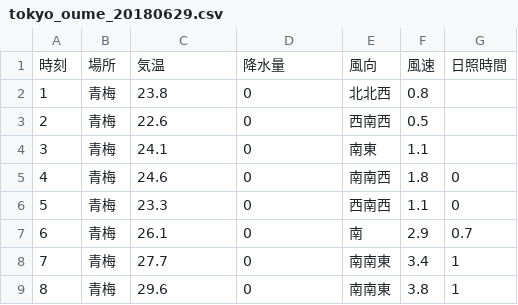
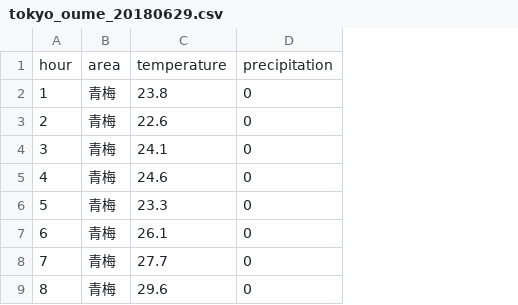
Before and after one commit to case-k-git/python, a CSV file: 仮説検定/data/tokyo_oume_20180629.csv, drawn as a sheet; only a part is shown; removed rows and columns are numbered as before the commit, all else as after; the diff names each change by its address in the sheet, - before the commit and + after, or states it on an @@ line.

```diff
--- a/仮説検定/data/tokyo_oume_20180629.csv
+++ b/仮説検定/data/tokyo_oume_20180629.csv
-column E, rows 2-9: 北北西 | 西南西 | 南東 | 南南西 | 西南西 | 南 | 南南東 | 南南東
-column F, rows 2-9: 0.8 | 0.5 | 1.1 | 1.8 | 1.1 | 2.9 | 3.4 | 3.8
-column G, rows 5-9: 0 | 0 | 0.7 | 1 | 1
-row 1: 時刻 | 場所 | 気温 | 降水量 | 風向 | 風速 | 日照時間
+row 1: hour | area | temperature | precipitation
```
Also changed, not shown: 仮説検定/data/hokaido_hiro_20180629.csv, 仮説検定/data/tokyo_20180629.csv, 1 other file.
